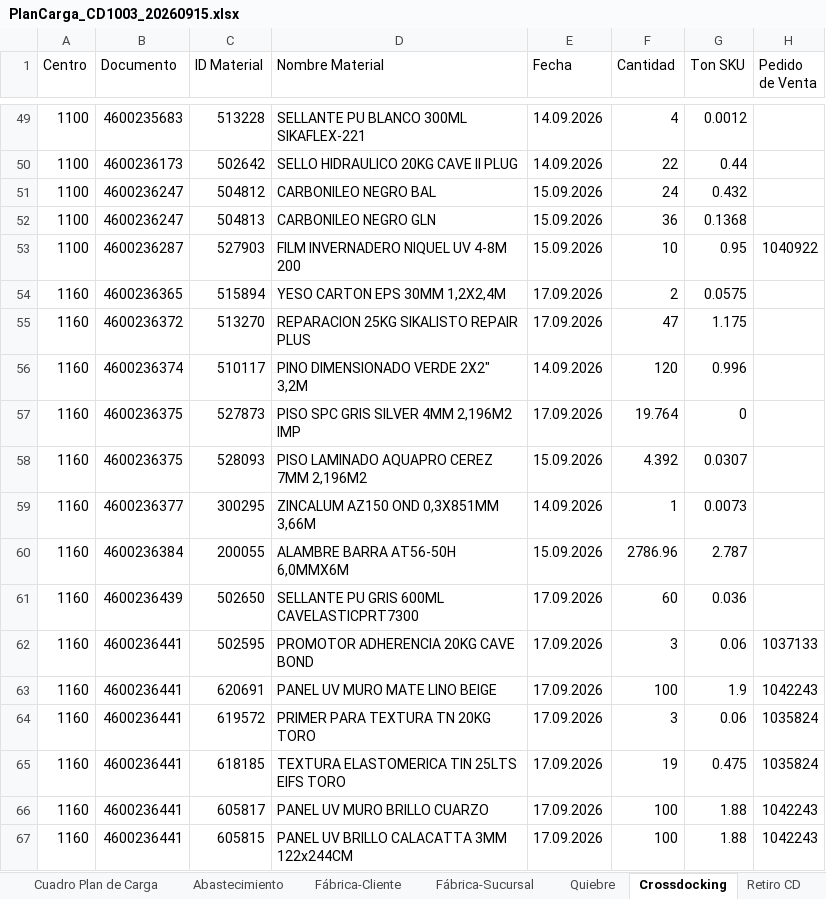
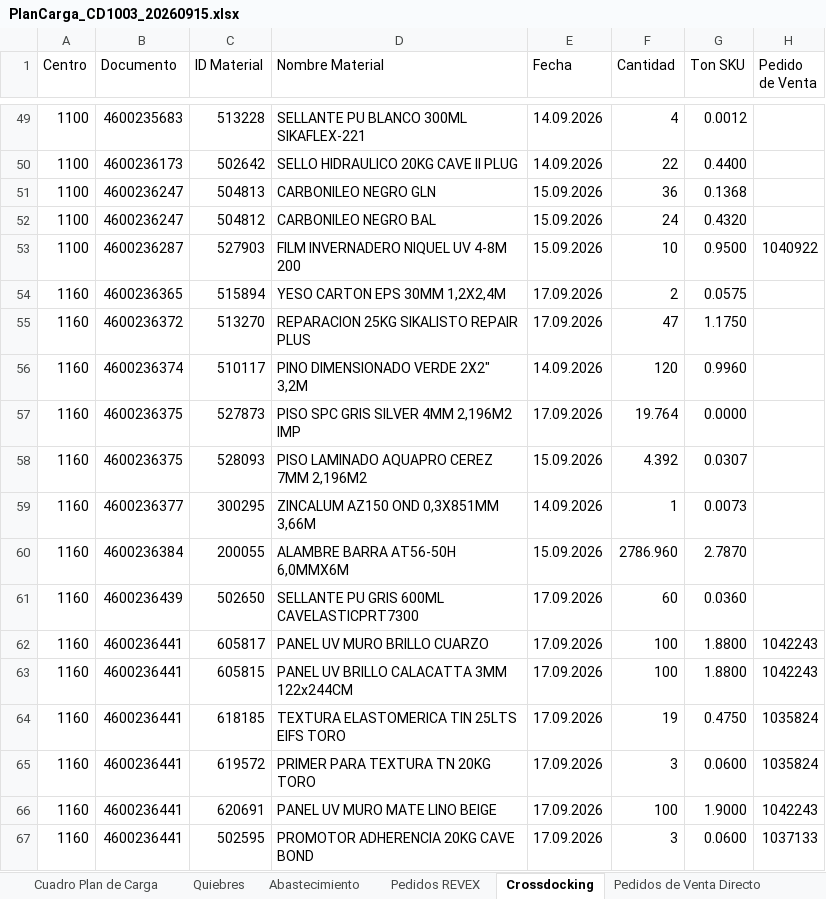
Before and after one commit to Jordancandia/ebema-transporte, an Excel workbook: Claude outputs/PlanCarga_CD1003_20260915.xlsx, sheet Crossdocking, drawn as a sheet; only a part is shown, gaps mark what is left out; values as stored, in another font and other column widths than the file's, no cell formats; removed rows and columns are numbered as before the commit, all else as after; the diff covers the shown part only; the diff names each change by its address in the sheet, - before the commit and + after, or states it on an @@ line.

```diff
--- a/Claude outputs/PlanCarga_CD1003_20260915.xlsx (sheet Crossdocking)
+++ b/Claude outputs/PlanCarga_CD1003_20260915.xlsx (sheet Crossdocking)
-sheet tab: Fábrica-Sucursal
+sheet tab: Pedidos REVEX
-sheet tab: Fábrica-Cliente
-sheet tab: Quiebre
+sheet tab: Quiebres
+sheet tab: Pedidos de Venta Directo
-G50 (Ton SKU): 0.44
+G50 (Ton SKU): 0.4400
-row 51: 1100 | 4600236247 | 504812 | CARBONILEO NEGRO BAL | 15.09.2026 | 24 | 0.432
+row 52: 1100 | 4600236247 | 504812 | CARBONILEO NEGRO BAL | 15.09.2026 | 24 | 0.4320
-G53 (Ton SKU): 0.95
+G53 (Ton SKU): 0.9500
-G55 (Ton SKU): 1.175
+G55 (Ton SKU): 1.1750
-G56 (Ton SKU): 0.996
+G56 (Ton SKU): 0.9960
-G57 (Ton SKU): 0
+G57 (Ton SKU): 0.0000
-F60 (Cantidad): 2786.96
+F60 (Cantidad): 2786.960
-G60 (Ton SKU): 2.787
+G60 (Ton SKU): 2.7870
-G61 (Ton SKU): 0.036
+G61 (Ton SKU): 0.0360
-row 62: 1160 | 4600236441 | 502595 | PROMOTOR ADHERENCIA 20KG CAVE BOND | 17.09.2026 | 3 | 0.06 | 1037133
-row 63: 1160 | 4600236441 | 620691 | PANEL UV MURO MATE LINO BEIGE | 17.09.2026 | 100 | 1.9 | 1042243
-row 64: 1160 | 4600236441 | 619572 | PRIMER PARA TEXTURA TN 20KG TORO | 17.09.2026 | 3 | 0.06 | 1035824
-row 65: 1160 | 4600236441 | 618185 | TEXTURA ELASTOMERICA TIN 25LTS EIFS TORO | 17.09.2026 | 19 | 0.475 | 1035824
-G62:G63 (Ton SKU): 1.88
+G62:G63 (Ton SKU): 1.8800
+row 64: 1160 | 4600236441 | 618185 | TEXTURA ELASTOMERICA TIN 25LTS EIFS TORO | 17.09.2026 | 19 | 0.4750 | 1035824
+row 65: 1160 | 4600236441 | 619572 | PRIMER PARA TEXTURA TN 20KG TORO | 17.09.2026 | 3 | 0.0600 | 1035824
+row 66: 1160 | 4600236441 | 620691 | PANEL UV MURO MATE LINO BEIGE | 17.09.2026 | 100 | 1.9000 | 1042243
+row 67: 1160 | 4600236441 | 502595 | PROMOTOR ADHERENCIA 20KG CAVE BOND | 17.09.2026 | 3 | 0.0600 | 1037133
```
Also changed, not shown: 3 added rows, 3 removed rows, 14 moved rows and 13 edited cells elsewhere in this sheet, sheet Pedidos REVEX, sheet Abastecimiento, sheet Cuadro Plan de Carga, sheet Retiros de Fábrica, other sheet tabs, cell formats, 20 other files.
